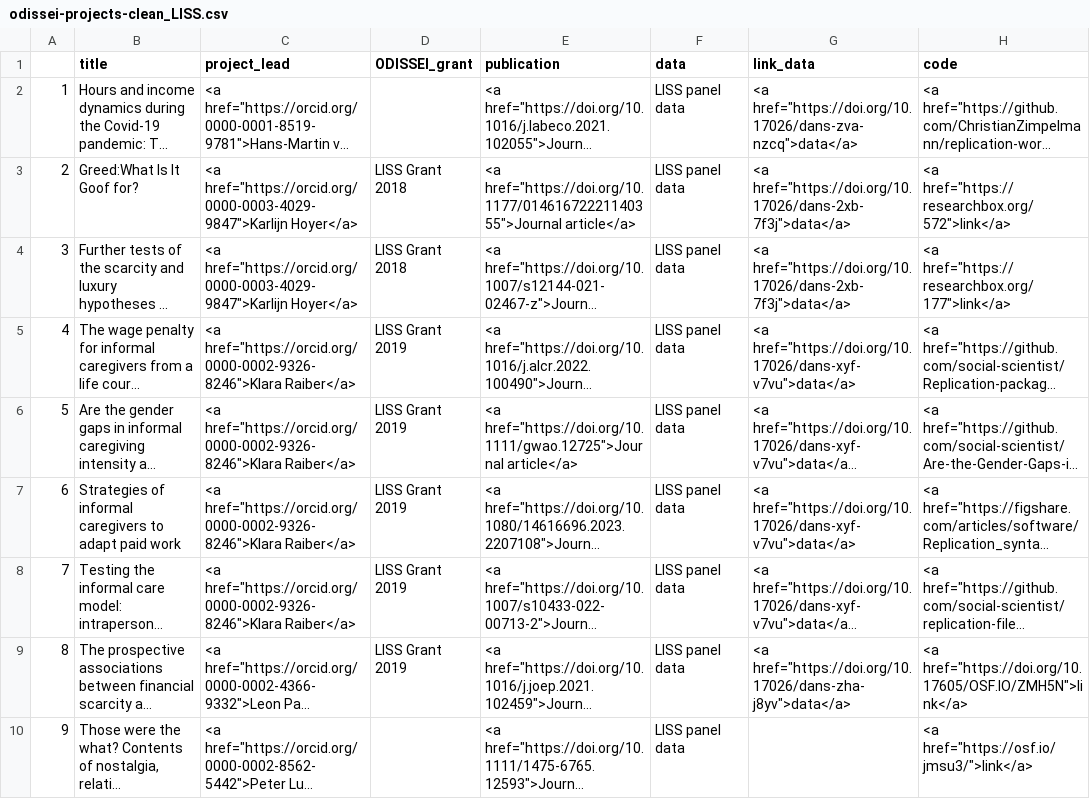
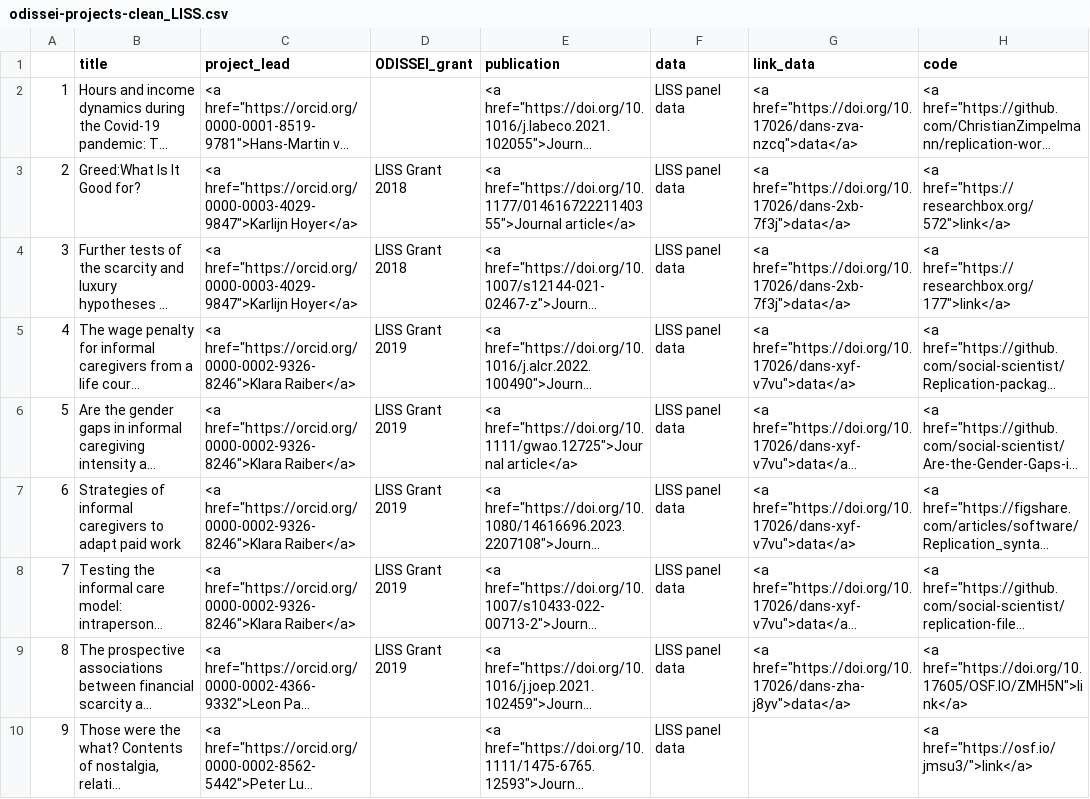
Before and after one commit to odissei-data/ODISSEI-code-library, a CSV file: Data/odissei-projects-clean_LISS.csv, drawn as a sheet; only a part is shown; long unchanged cells end in …; the diff names each change by its address in the sheet, - before the commit and + after, or states it on an @@ line.

Commit message:
fixed typo

```diff
--- a/Data/odissei-projects-clean_LISS.csv
+++ b/Data/odissei-projects-clean_LISS.csv
-B3 (title): Greed:What Is It Goof for?
+B3 (title): Greed:What Is It Good for?
```
Also changed, not shown: Data/odissei-projects_LISS.csv, 1 other file.
